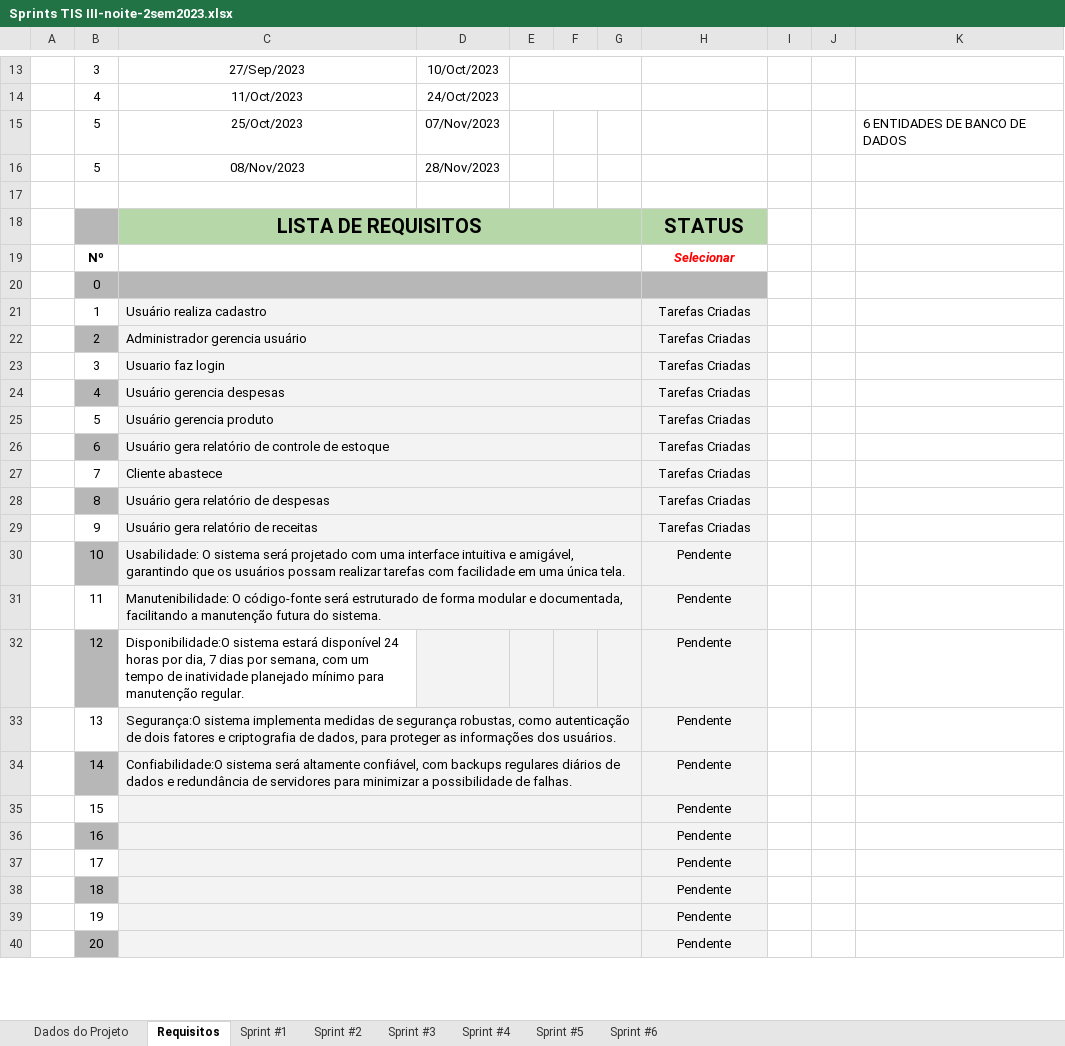
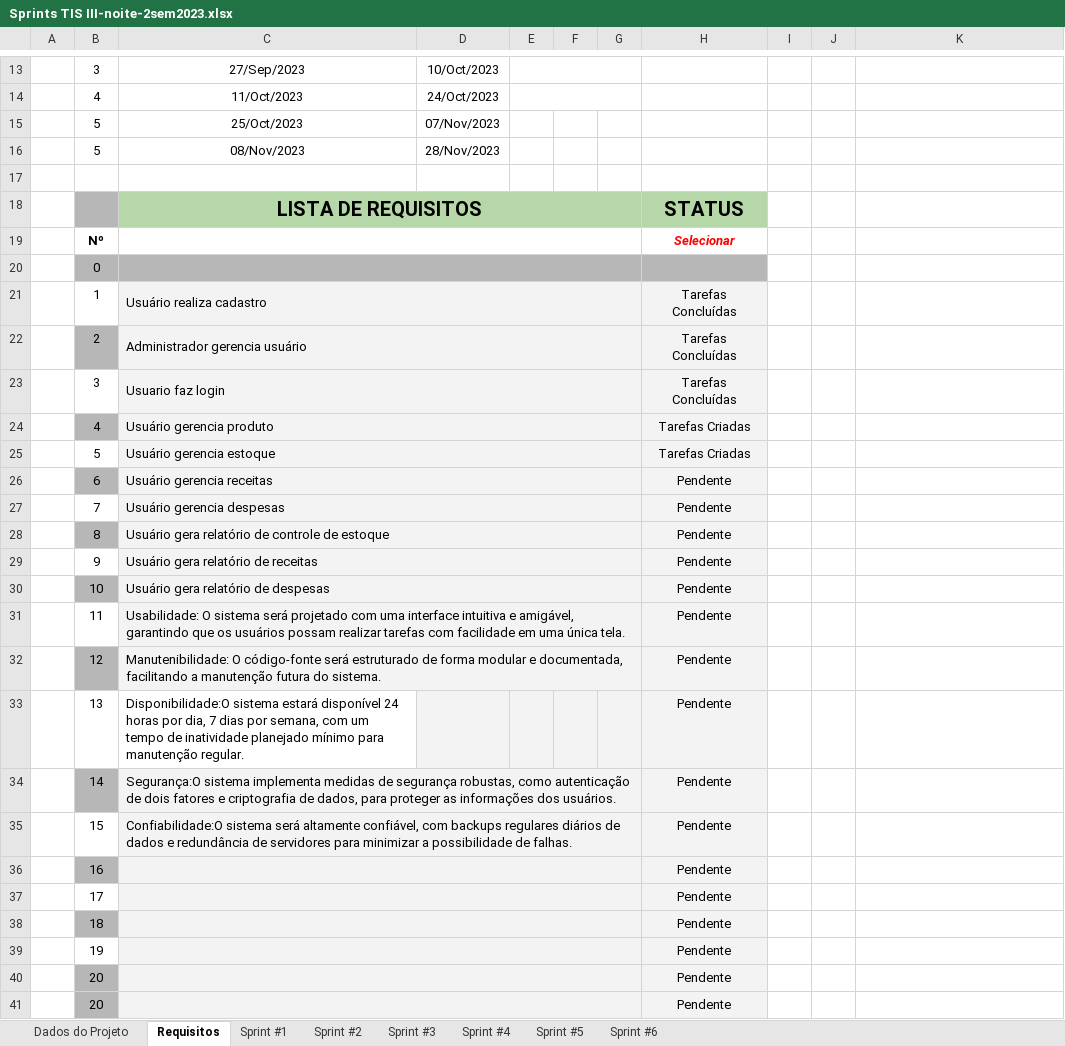
Before and after one commit to ICEI-PUC-Minas-PPLES-TI/plf-es-2023-2-ti3-6654100-posto-ipiranga, an Excel workbook: Documentacao/Sprints TIS III-noite-2sem2023.xlsx, sheet Requisitos, drawn as a sheet; only a part is shown, gaps mark what is left out; values as stored, in another font and other column widths than the file's, no borders; charts and pictures not drawn; removed rows and columns are numbered as before the commit, all else as after; the diff names each change by its address in the sheet, - before the commit and + after, or states it on an @@ line.

```diff
--- a/Documentacao/Sprints TIS III-noite-2sem2023.xlsx (sheet Requisitos)
+++ b/Documentacao/Sprints TIS III-noite-2sem2023.xlsx (sheet Requisitos)
-K15: 6 ENTIDADES DE BANCO DE DADOS
+K15: (empty)
-H21:H23: Tarefas Criadas
+H21:H23: Tarefas Concluídas
-C24: Usuário gerencia despesas
+C24: Usuário gerencia produto
-C25: Usuário gerencia produto
+C25: Usuário gerencia estoque
-row 26:  | 6 | Usuário gera relatório de controle de estoque |  |  |  |  | Tarefas Criadas
-row 27:  | 7 | Cliente abastece |  |  |  |  | Tarefas Criadas
-row 28:  | 8 | Usuário gera relatório de despesas |  |  |  |  | Tarefas Criadas
+row 26:  | 6 | Usuário gerencia receitas |  |  |  |  | Pendente
+row 27:  | 7 | Usuário gerencia despesas |  |  |  |  | Pendente
+row 28:  | 8 | Usuário gera relatório de controle de estoque |  |  |  |  | Pendente
-H29: Tarefas Criadas
+H29: Pendente
-C30: Usabilidade: O sistema será projetado com uma interface intuitiva e amigável, garantindo que os usuários possam realizar tarefas com facilidade em uma única tela.
+C30: Usuário gera relatório de despesas
-C31: Manutenibilidade: O código-fonte será estruturado de forma modular e documentada, facilitando a manutenção futura do sistema.
+C31: Usabilidade: O sistema será projetado com uma interface intuitiva e amigável, garantindo que os usuários possam realizar tarefas com facilidade em uma única tela.
-C32: Disponibilidade:O sistema estará disponível 24 horas por dia, 7 dias por semana, com um tempo de inatividade planejado mínimo para manutenção regular.
+C32: Manutenibilidade: O código-fonte será estruturado de forma modular e documentada, facilitando a manutenção futura do sistema.
-C32 fill: none
+C32 fill: #F3F3F3
+C32:G32 merged
-D32:G32 fill: #F3F3F3
+D32:G32 fill: none
-C33: Segurança:O sistema implementa medidas de segurança robustas, como autenticação de dois fatores e criptografia de dados, para proteger as informações dos usuários.
+C33: Disponibilidade:O sistema estará disponível 24 horas por dia, 7 dias por semana, com um tempo de inatividade planejado mínimo para manutenção regular.
-C33 fill: #F3F3F3
+C33 fill: none
-C33:G33 merged
-D33:G33 fill: none
+D33:G33 fill: #F3F3F3
-C34: Confiabilidade:O sistema será altamente confiável, com backups regulares diários de dados e redundância de servidores para minimizar a possibilidade de falhas.
+C34: Segurança:O sistema implementa medidas de segurança robustas, como autenticação de dois fatores e criptografia de dados, para proteger as informações dos usuários.
-C35: (empty)
+C35: Confiabilidade:O sistema será altamente confiável, com backups regulares diários de dados e redundância de servidores para minimizar a possibilidade de falhas.
+row 40:  | 20 |  |  |  |  |  | Pendente
```
Also changed, not shown: sheet Sprint #2, sheet Sprint #1, charts or pictures, 1 other file.
